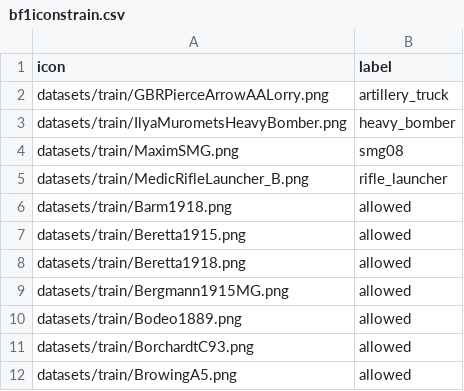
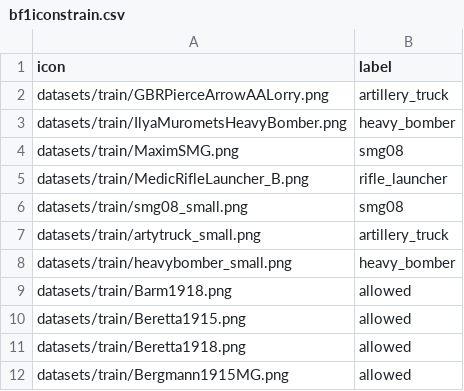
Before and after one commit to maxshymchuk/vanguard-bot-bf1, a CSV file: train/datasets/train/bf1iconstrain.csv, drawn as a sheet; only a part is shown; the shorter side is filled out with more unchanged rows.

Commit message:
Improve neural net and training methodsthods

```diff
--- a/train/datasets/train/bf1iconstrain.csv
+++ b/train/datasets/train/bf1iconstrain.csv
@@ -5,2 +5,5 @@ datasets/train/MaximSMG.png,smg08
 datasets/train/MedicRifleLauncher_B.png,rifle_launcher
+datasets/train/smg08_small.png,smg08
+datasets/train/artytruck_small.png,artillery_truck
+datasets/train/heavybomber_small.png,heavy_bomber
 datasets/train/Barm1918.png,allowed
```
Also changed, not shown: 13 other files.
